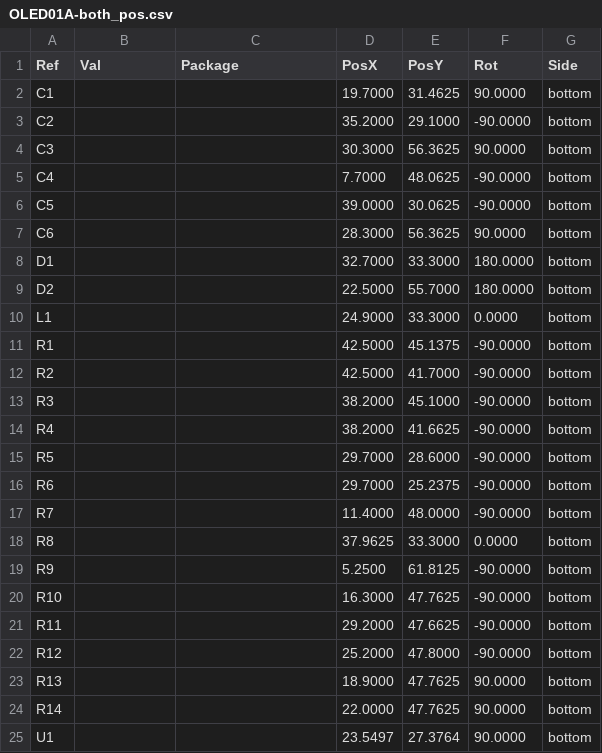
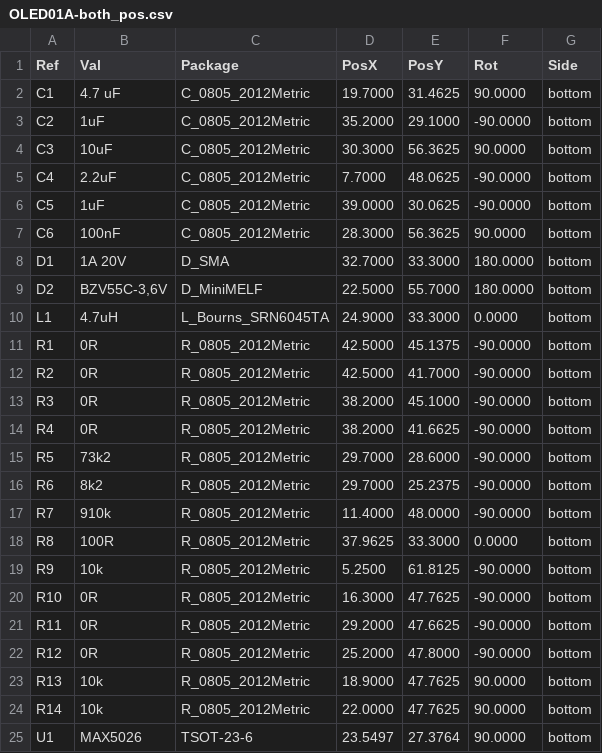
Before and after one commit to mlab-modules/OLED01, a CSV file: hw/cam_profi/OLED01A-both_pos.csv, drawn as a sheet.

```diff
--- a/hw/cam_profi/OLED01A-both_pos.csv
+++ b/hw/cam_profi/OLED01A-both_pos.csv
@@ -1,25 +1,25 @@
 Ref,Val,Package,PosX,PosY,Rot,Side
-"C1","","",19.7000,31.4625,90.0000,bottom
-"C2","","",35.2000,29.1000,-90.0000,bottom
-"C3","","",30.3000,56.3625,90.0000,bottom
-"C4","","",7.7000,48.0625,-90.0000,bottom
-"C5","","",39.0000,30.0625,-90.0000,bottom
-"C6","","",28.3000,56.3625,90.0000,bottom
-"D1","","",32.7000,33.3000,180.0000,bottom
-"D2","","",22.5000,55.7000,180.0000,bottom
-"L1","","",24.9000,33.3000,0.0000,bottom
-"R1","","",42.5000,45.1375,-90.0000,bottom
-"R2","","",42.5000,41.7000,-90.0000,bottom
-"R3","","",38.2000,45.1000,-90.0000,bottom
-"R4","","",38.2000,41.6625,-90.0000,bottom
-"R5","","",29.7000,28.6000,-90.0000,bottom
-"R6","","",29.7000,25.2375,-90.0000,bottom
-"R7","","",11.4000,48.0000,-90.0000,bottom
-"R8","","",37.9625,33.3000,0.0000,bottom
-"R9","","",5.2500,61.8125,-90.0000,bottom
-"R10","","",16.3000,47.7625,-90.0000,bottom
-"R11","","",29.2000,47.6625,-90.0000,bottom
-"R12","","",25.2000,47.8000,-90.0000,bottom
-"R13","","",18.9000,47.7625,90.0000,bottom
-"R14","","",22.0000,47.7625,90.0000,bottom
-"U1","","",23.5497,27.3764,90.0000,bottom
+"C1","4.7 uF","C_0805_2012Metric",19.7000,31.4625,90.0000,bottom
+"C2","1uF","C_0805_2012Metric",35.2000,29.1000,-90.0000,bottom
+"C3","10uF","C_0805_2012Metric",30.3000,56.3625,90.0000,bottom
+"C4","2.2uF","C_0805_2012Metric",7.7000,48.0625,-90.0000,bottom
+"C5","1uF","C_0805_2012Metric",39.0000,30.0625,-90.0000,bottom
+"C6","100nF","C_0805_2012Metric",28.3000,56.3625,90.0000,bottom
+"D1","1A 20V","D_SMA",32.7000,33.3000,180.0000,bottom
+"D2","BZV55C-3,6V","D_MiniMELF",22.5000,55.7000,180.0000,bottom
+"L1","4.7uH","L_Bourns_SRN6045TA",24.9000,33.3000,0.0000,bottom
+"R1","0R","R_0805_2012Metric",42.5000,45.1375,-90.0000,bottom
+"R2","0R","R_0805_2012Metric",42.5000,41.7000,-90.0000,bottom
+"R3","0R","R_0805_2012Metric",38.2000,45.1000,-90.0000,bottom
+"R4","0R","R_0805_2012Metric",38.2000,41.6625,-90.0000,bottom
+"R5","73k2","R_0805_2012Metric",29.7000,28.6000,-90.0000,bottom
+"R6","8k2","R_0805_2012Metric",29.7000,25.2375,-90.0000,bottom
+"R7","910k","R_0805_2012Metric",11.4000,48.0000,-90.0000,bottom
+"R8","100R","R_0805_2012Metric",37.9625,33.3000,0.0000,bottom
+"R9","10k","R_0805_2012Metric",5.2500,61.8125,-90.0000,bottom
+"R10","0R","R_0805_2012Metric",16.3000,47.7625,-90.0000,bottom
+"R11","0R","R_0805_2012Metric",29.2000,47.6625,-90.0000,bottom
+"R12","0R","R_0805_2012Metric",25.2000,47.8000,-90.0000,bottom
+"R13","10k","R_0805_2012Metric",18.9000,47.7625,90.0000,bottom
+"R14","10k","R_0805_2012Metric",22.0000,47.7625,90.0000,bottom
+"U1","MAX5026","TSOT-23-6",23.5497,27.3764,90.0000,bottom
```
Also changed, not shown: doc/gen/OLED01A-bom.csv, 20 other files.
